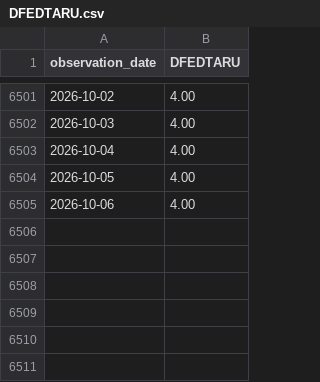
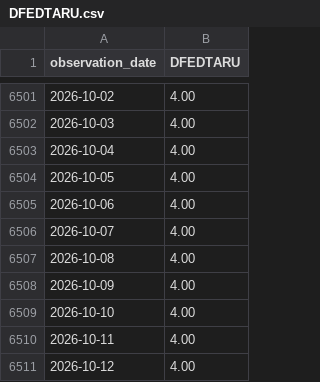
Before and after one commit to eric714/yield-curve-3d, a CSV file: data/raw/fred/DFEDTARU.csv, drawn as a sheet; only a part is shown, gaps mark what is left out; the diff names each change by its address in the sheet, - before the commit and + after, or states it on an @@ line.

```diff
--- a/data/raw/fred/DFEDTARU.csv
+++ b/data/raw/fred/DFEDTARU.csv
+row 6506: 2026-10-07 | 4.00
+row 6507: 2026-10-08 | 4.00
+row 6508: 2026-10-09 | 4.00
+row 6509: 2026-10-10 | 4.00
+row 6510: 2026-10-11 | 4.00
+row 6511: 2026-10-12 | 4.00
```
Also changed, not shown: data/raw/fred/DFEDTARL.csv, data/raw/fred/NASDAQCOM.csv, 6 other files.
